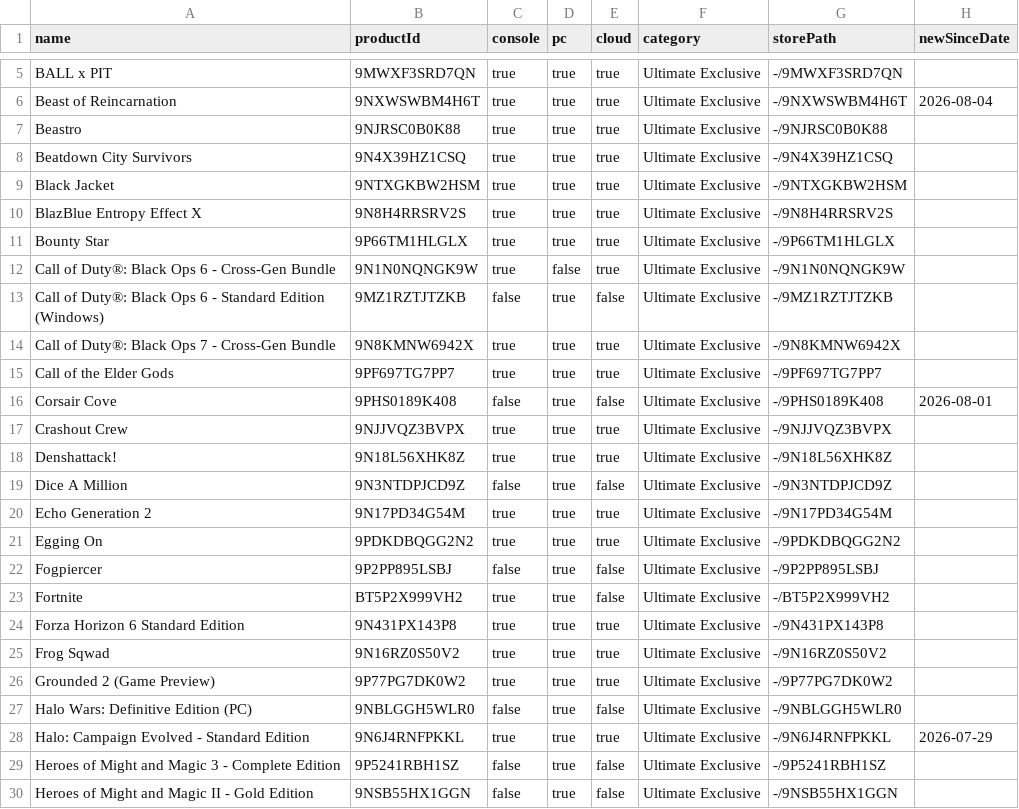
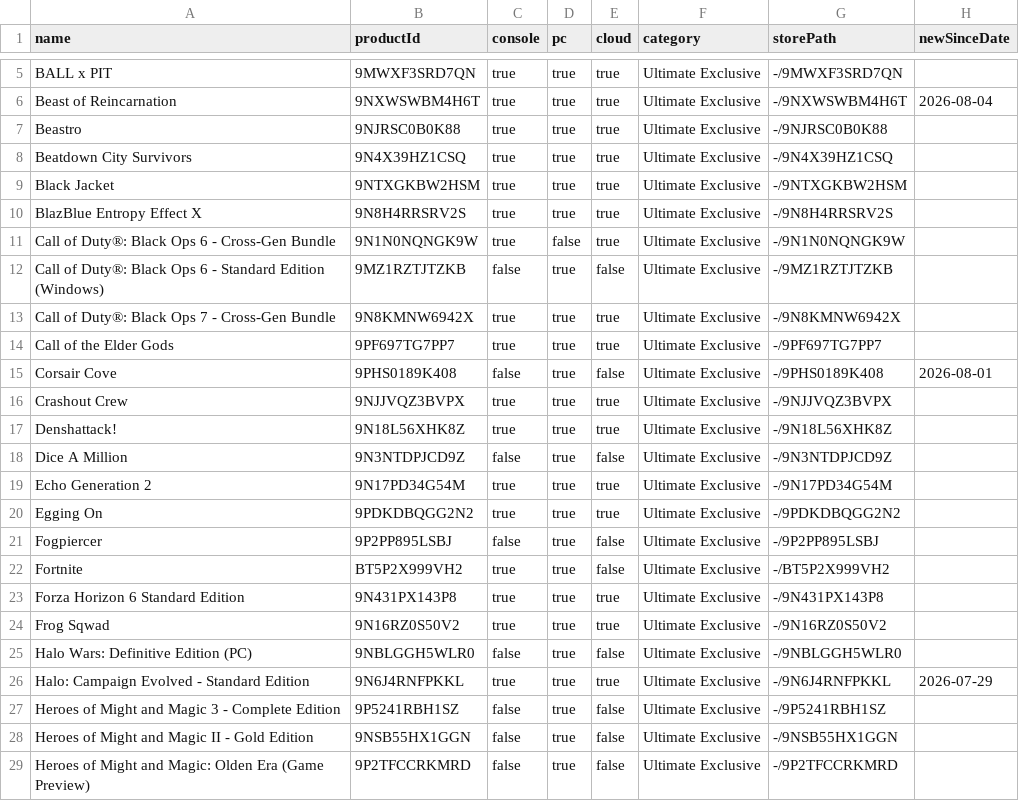
Before and after one commit to ninnex/xbox-gamepass-only-ultimate, a CSV file: data/ultimate-exclusive.csv, drawn as a sheet; only a part is shown, gaps mark what is left out; the shorter side is filled out with more unchanged rows.

```diff
--- a/data/ultimate-exclusive.csv
+++ b/data/ultimate-exclusive.csv
@@ -10,3 +10,2 @@ Black Jacket,9NTXGKBW2HSM,true,true,true,Ultimate Exclusive,-/9NTXGKBW2HSM,
 BlazBlue Entropy Effect X,9N8H4RRSRV2S,true,true,true,Ultimate Exclusive,-/9N8H4RRSRV2S,
-Bounty Star,9P66TM1HLGLX,true,true,true,Ultimate Exclusive,-/9P66TM1HLGLX,
 Call of Duty®: Black Ops 6 - Cross-Gen Bundle,9N1N0NQNGK9W,true,false,true,Ultimate Exclusive,-/9N1N0NQNGK9W,
@@ -25,3 +24,2 @@ Forza Horizon 6 Standard Edition,9N431PX143P8,true,true,true,Ultimate Exclusive,
 Frog Sqwad,9N16RZ0S50V2,true,true,true,Ultimate Exclusive,-/9N16RZ0S50V2,
-Grounded 2 (Game Preview),9P77PG7DK0W2,true,true,true,Ultimate Exclusive,-/9P77PG7DK0W2,
 Halo Wars: Definitive Edition (PC),9NBLGGH5WLR0,false,true,false,Ultimate Exclusive,-/9NBLGGH5WLR0,
```
Also changed, not shown: data/premium.csv, data/ultimate-no-premium.csv, 2 other files.
